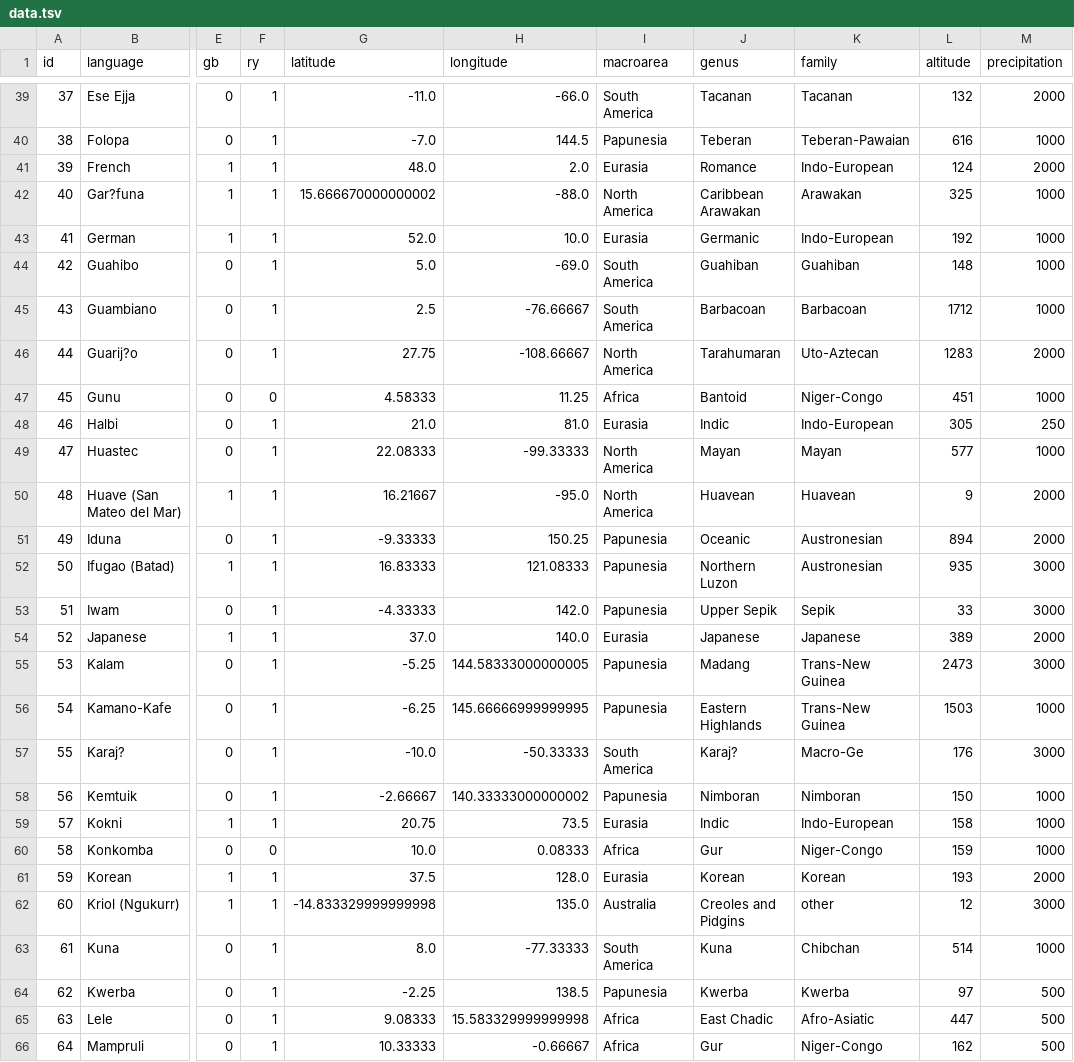
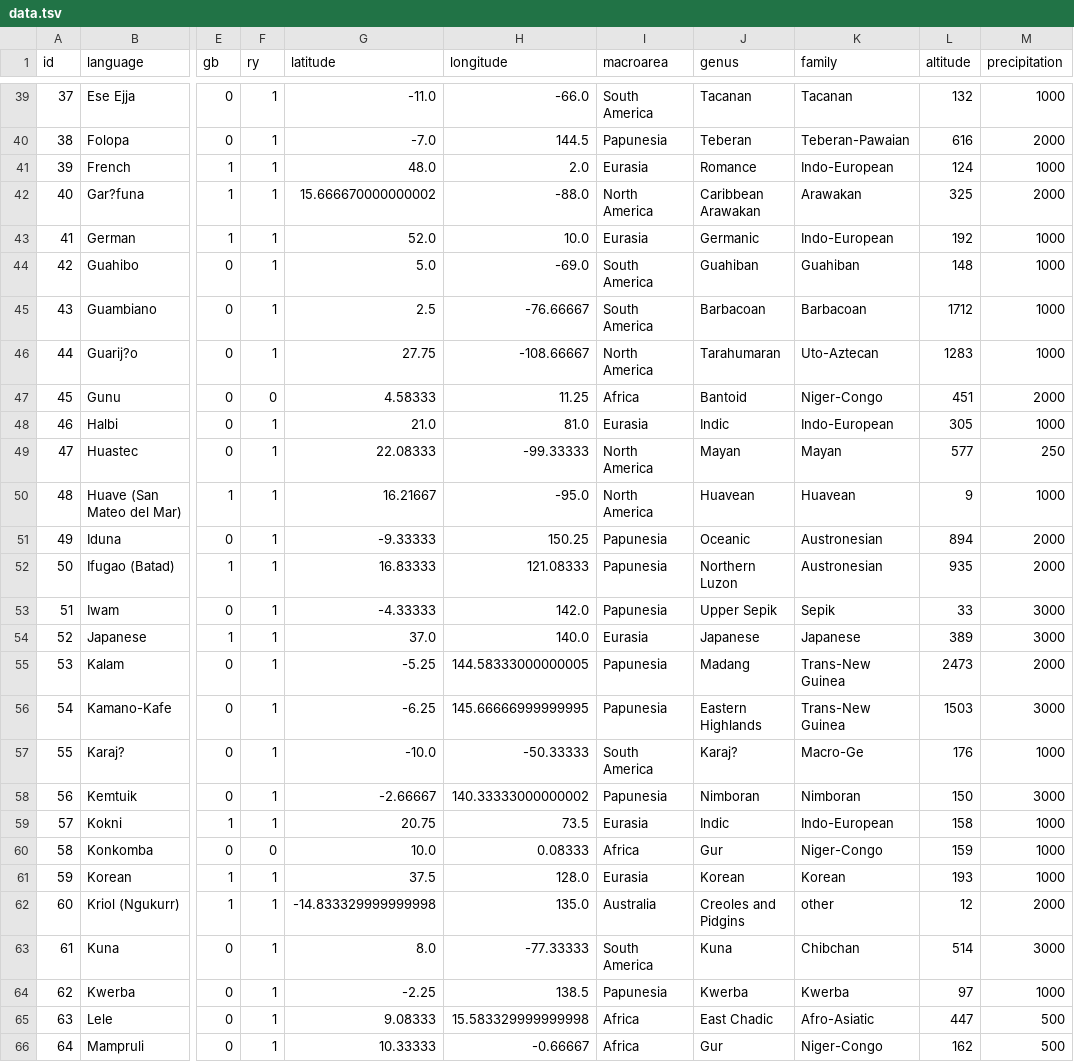
Before and after one commit to AnnaSafaryan/QAV_project, a TSV file: data.tsv, drawn as a sheet; only a part is shown, gaps mark what is left out; the diff covers the shown part only; the diff names each change by its address in the sheet, - before the commit and + after, or states it on an @@ line.

```diff
--- a/data.tsv
+++ b/data.tsv
-M39 (precipitation): 2000
+M39 (precipitation): 1000
-M40 (precipitation): 1000
+M40 (precipitation): 2000
-M41 (precipitation): 2000
+M41 (precipitation): 1000
-M42 (precipitation): 1000
+M42 (precipitation): 2000
-M46 (precipitation): 2000
+M46 (precipitation): 1000
-M47 (precipitation): 1000
+M47 (precipitation): 2000
-M48 (precipitation): 250
+M48 (precipitation): 1000
-M49 (precipitation): 1000
+M49 (precipitation): 250
-M50 (precipitation): 2000
+M50 (precipitation): 1000
-M52 (precipitation): 3000
+M52 (precipitation): 2000
-M54 (precipitation): 2000
+M54 (precipitation): 3000
-M55 (precipitation): 3000
+M55 (precipitation): 2000
-M56 (precipitation): 1000
+M56 (precipitation): 3000
-M57 (precipitation): 3000
+M57 (precipitation): 1000
-M58 (precipitation): 1000
+M58 (precipitation): 3000
-M61 (precipitation): 2000
+M61 (precipitation): 1000
-M62 (precipitation): 3000
+M62 (precipitation): 2000
-M63 (precipitation): 1000
+M63 (precipitation): 3000
-M64 (precipitation): 500
+M64 (precipitation): 1000
```
Also changed, not shown: 56 edited cells elsewhere in this file.
